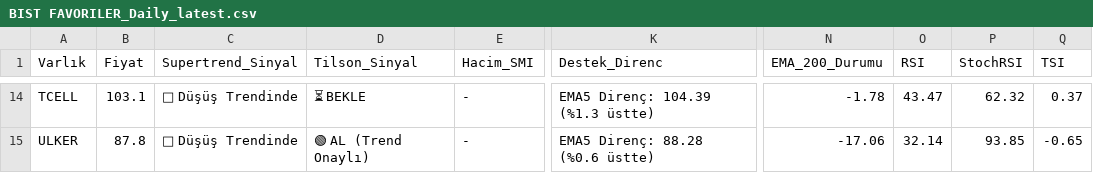
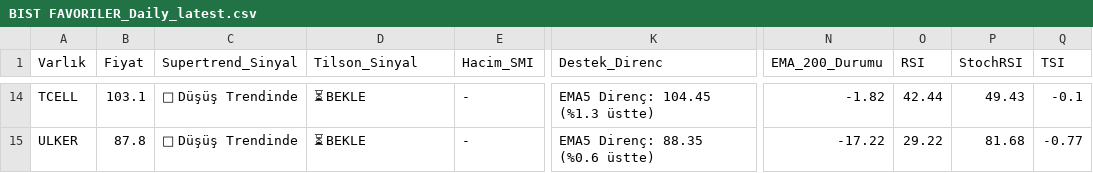
Before and after one commit to Enesaksan/financial_analysis, a CSV file: raporlar/BIST FAVORILER_Daily_latest.csv, drawn as a sheet; only a part is shown, gaps mark what is left out; the diff covers the shown part only; the diff names each change by its address in the sheet, - before the commit and + after, or states it on an @@ line.

```diff
--- a/raporlar/BIST FAVORILER_Daily_latest.csv
+++ b/raporlar/BIST FAVORILER_Daily_latest.csv
-K14 (Destek_Direnc): EMA5 Direnç: 104.39 (%1.3 üstte)
+K14 (Destek_Direnc): EMA5 Direnç: 104.45 (%1.3 üstte)
-N14 (EMA_200_Durumu): -1.78
+N14 (EMA_200_Durumu): -1.82
-O14 (RSI): 43.47
+O14 (RSI): 42.44
-P14 (StochRSI): 62.32
+P14 (StochRSI): 49.43
-Q14 (TSI): 0.37
+Q14 (TSI): -0.1
-D15 (Tilson_Sinyal): 🟢 AL (Trend Onaylı)
+D15 (Tilson_Sinyal): ⏳ BEKLE
-K15 (Destek_Direnc): EMA5 Direnç: 88.28 (%0.6 üstte)
+K15 (Destek_Direnc): EMA5 Direnç: 88.35 (%0.6 üstte)
-N15 (EMA_200_Durumu): -17.06
+N15 (EMA_200_Durumu): -17.22
-O15 (RSI): 32.14
+O15 (RSI): 29.22
-P15 (StochRSI): 93.85
+P15 (StochRSI): 81.68
-Q15 (TSI): -0.65
+Q15 (TSI): -0.77
```
Also changed, not shown: 63 edited cells elsewhere in this file, raporlar/ABD_Daily_latest.csv, raporlar/BIST_BIST_TUM_Daily_latest.csv, 9 other files.
